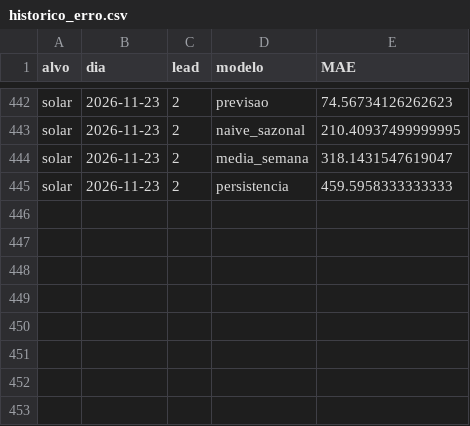
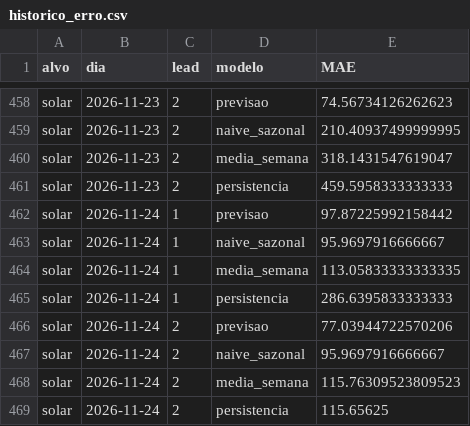
Before and after one commit to JoseFerrao20/previsao-eletricidade-pt, a CSV file: monitor/historico_erro.csv, drawn as a sheet; only a part is shown, gaps mark what is left out; the diff covers the shown part only; the diff names each change by its address in the sheet, - before the commit and + after, or states it on an @@ line.

```diff
--- a/monitor/historico_erro.csv
+++ b/monitor/historico_erro.csv
+row 462: solar | 2026-11-24 | 1 | previsao | 97.87225992158442
+row 463: solar | 2026-11-24 | 1 | naive_sazonal | 95.9697916666667
+row 464: solar | 2026-11-24 | 1 | media_semana | 113.05833333333335
+row 465: solar | 2026-11-24 | 1 | persistencia | 286.6395833333333
+row 466: solar | 2026-11-24 | 2 | previsao | 77.03944722570206
+row 467: solar | 2026-11-24 | 2 | naive_sazonal | 95.9697916666667
+row 468: solar | 2026-11-24 | 2 | media_semana | 115.76309523809523
+row 469: solar | 2026-11-24 | 2 | persistencia | 115.65625
```
Also changed, not shown: 16 added rows elsewhere in this file, 3 other files.
